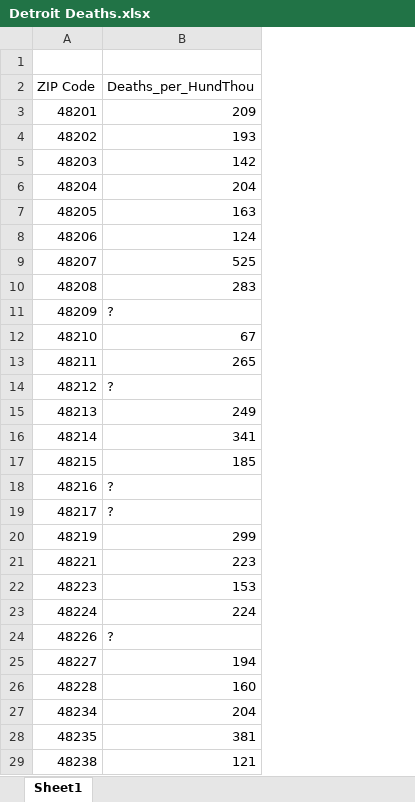
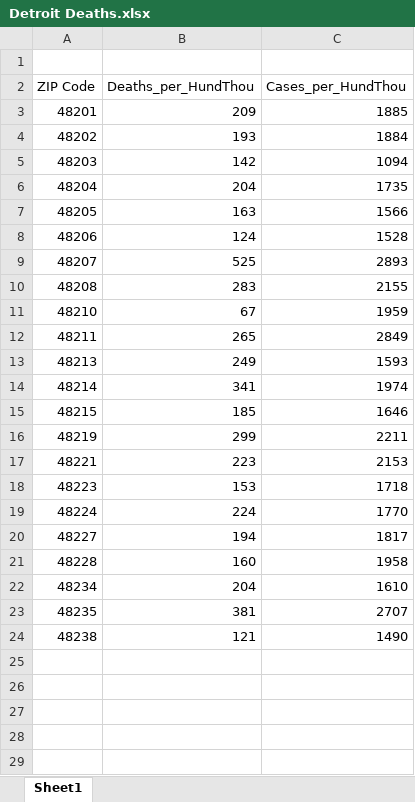
Before and after one commit to SDS-at-UE/COVID-Between-the-Coasts, an Excel workbook: Data/Detroit Deaths.xlsx, sheet Sheet1, drawn as a sheet; values as stored, in another font and other column widths than the file's, no borders; removed rows and columns are numbered as before the commit, all else as after; the diff names each change by its address in the sheet, - before the commit and + after, or states it on an @@ line.

```diff
--- a/Data/Detroit Deaths.xlsx (sheet Sheet1)
+++ b/Data/Detroit Deaths.xlsx (sheet Sheet1)
+column C (Cases_per_HundThou), rows 3-24: 1885 | 1884 | 1094 | 1735 | 1566 | 1528 | 2893 | 2155 | 1959 | 2849 | 1593 | 1974 | 1646 | 2211 | 2153 | 1718 | 1770 | 1817 | 1958 | 1610 | 2707 | 1490
-row 11: 48209 | ?
-row 14: 48212 | ?
-row 18: 48216 | ?
-row 19: 48217 | ?
-row 24: 48226 | ?
```
Also changed, not shown: 6 other files.
